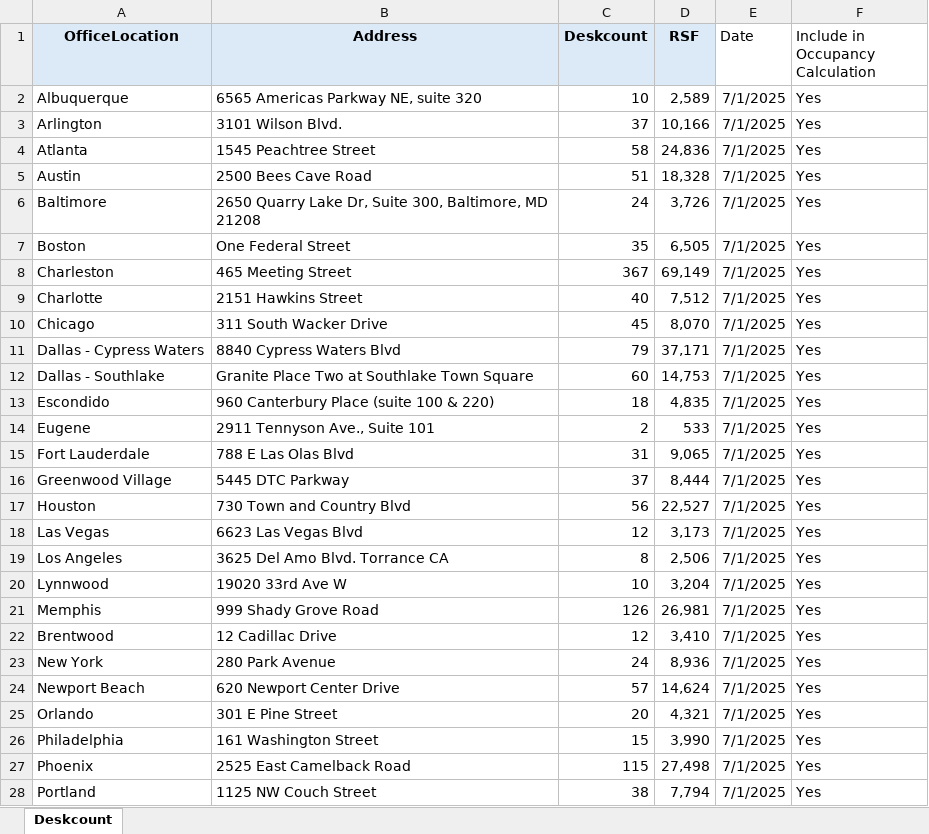
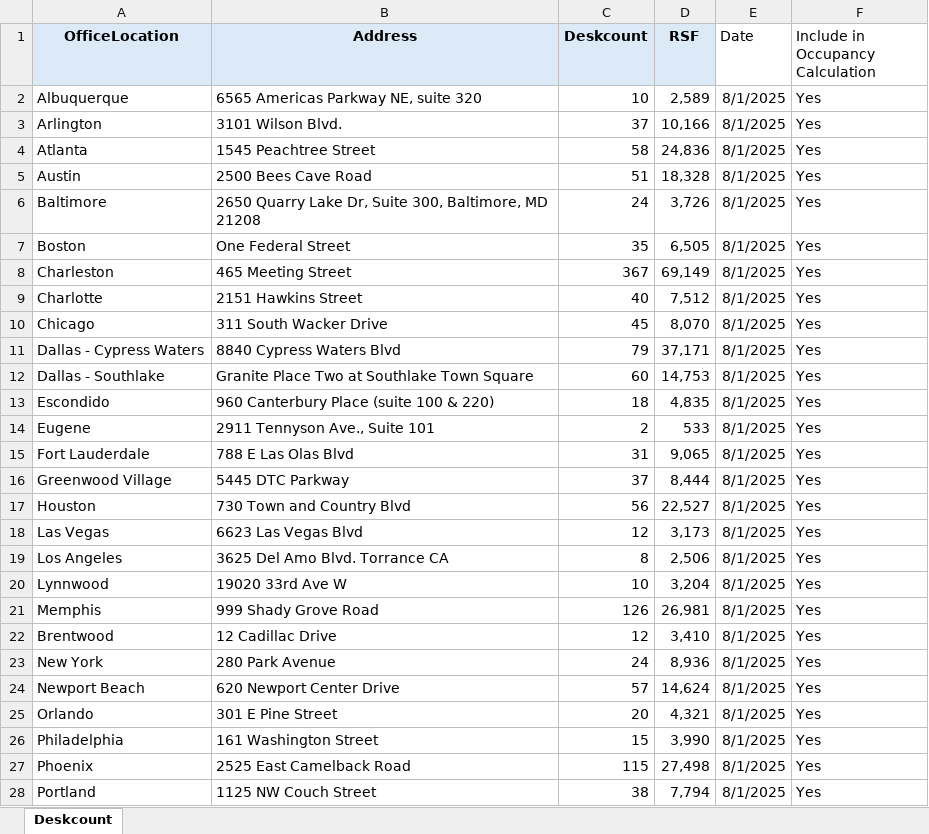
Before and after one commit to GSJake/cos_office_occupancy_pipeline, an Excel workbook: Inputs/Deskcount/2025_08_deskcount.xlsx, sheet Deskcount, drawn as a sheet; only a part is shown; values as stored, in another font and other column widths than the file's, no borders; the diff covers the shown part only; the diff names each change by its address in the sheet, - before the commit and + after, or states it on an @@ line.

Commit message:
chore(inputs): rename to flat format Inputs/<Type>/YYYY_MM_<type>.xlsx and flatten directory structure

```diff
--- a/Inputs/Deskcount/2025_08_deskcount.xlsx (sheet Deskcount)
+++ b/Inputs/Deskcount/2025_08_deskcount.xlsx (sheet Deskcount)
-E2:E28 (Date): 7/1/2025
+E2:E28 (Date): 8/1/2025
```
Also changed, not shown: 24 edited cells elsewhere in this sheet.
